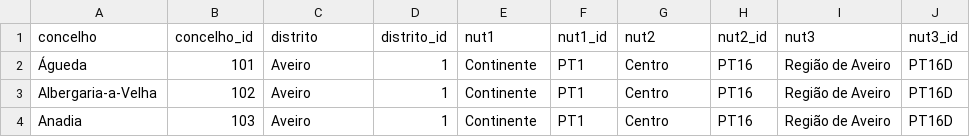
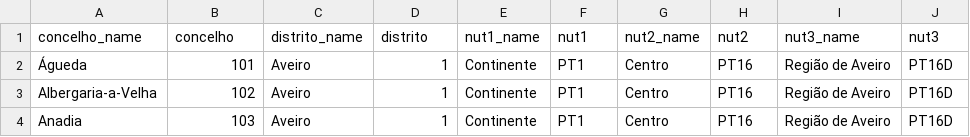
Before and after one commit to AMT-Autoridade/taxis, a CSV file: data/concelhos.csv, drawn as a sheet; only a part is shown.

Commit message:
Generate meta-data for other admin areas

```diff
--- a/data/concelhos.csv
+++ b/data/concelhos.csv
@@ -1,2 +1,2 @@
-concelho,concelho_id,distrito,distrito_id,nut1,nut1_id,nut2,nut2_id,nut3,nut3_id
+concelho_name,concelho,distrito_name,distrito,nut1_name,nut1,nut2_name,nut2,nut3_name,nut3
 Águeda,101,Aveiro,1,Continente,PT1,Centro,PT16,Região de Aveiro,PT16D
```
Also changed, not shown: 2 other files.
